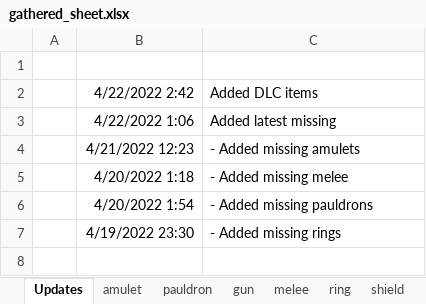
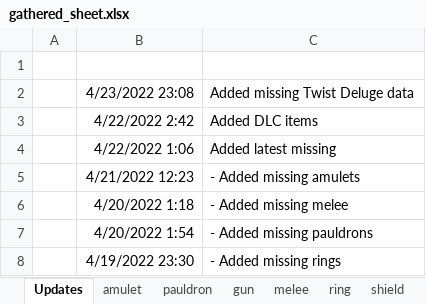
Before and after one commit to Greenlamp2/Tiny-Tina-s-Wonderlands-Processing-Data, an Excel workbook: gathered_sheet.xlsx, sheet Updates, drawn as a sheet; values as stored, in another font and other column widths than the file's, no borders; the diff names each change by its address in the sheet, - before the commit and + after, or states it on an @@ line.

Commit message:
fix regex to get unique TwistDeluge

```diff
--- a/gathered_sheet.xlsx (sheet Updates)
+++ b/gathered_sheet.xlsx (sheet Updates)
+row 2:  | 4/23/2022 23:08 | Added missing Twist Deluge data
```
Also changed, not shown: sheet gun, 5 other files.
